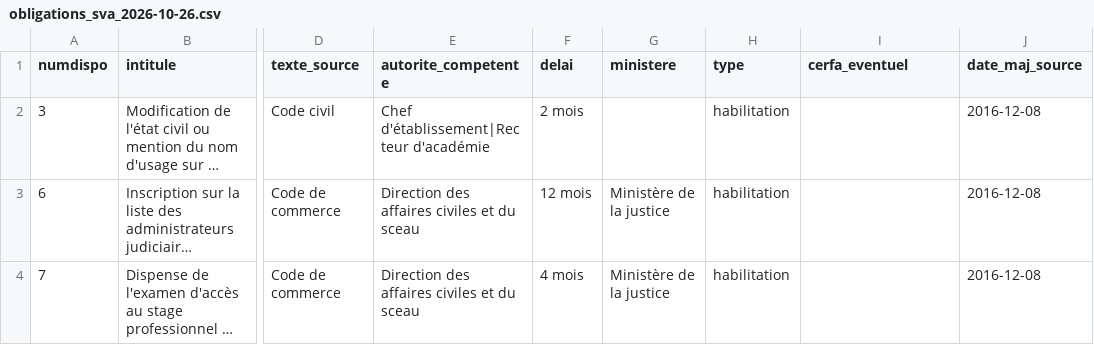
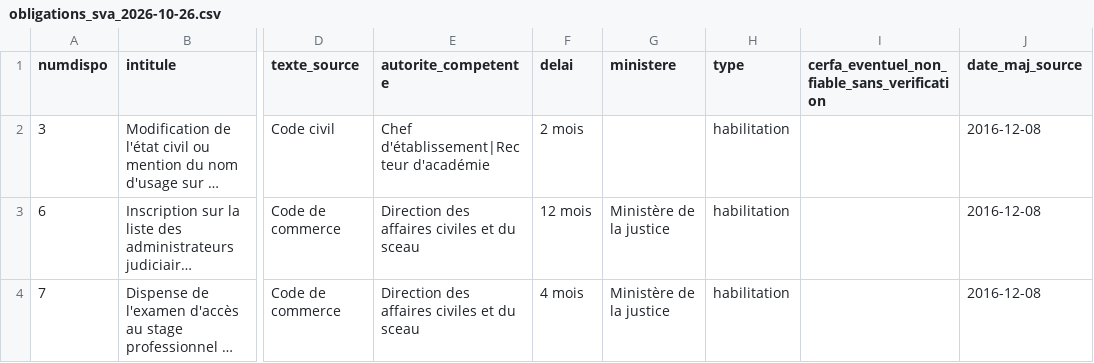
Before and after one commit to emsnytech/form2026, a CSV file: donnees/obligations-sva/obligations_sva_2026-10-26.csv, drawn as a sheet; only a part is shown, gaps mark what is left out; long unchanged cells end in …; the diff names each change by its address in the sheet, - before the commit and + after, or states it on an @@ line.

```diff
--- a/donnees/obligations-sva/obligations_sva_2026-10-26.csv
+++ b/donnees/obligations-sva/obligations_sva_2026-10-26.csv
-I1: cerfa_eventuel
+I1: cerfa_eventuel_non_fiable_sans_verification
```
Also changed, not shown: donnees/obligations-sva/obligations_sva_2026-10-26_legi_2026-10-27.csv, donnees/obligations-sva/obligations_sva_avec_statut_2026-10-26.csv, 3 other files.
